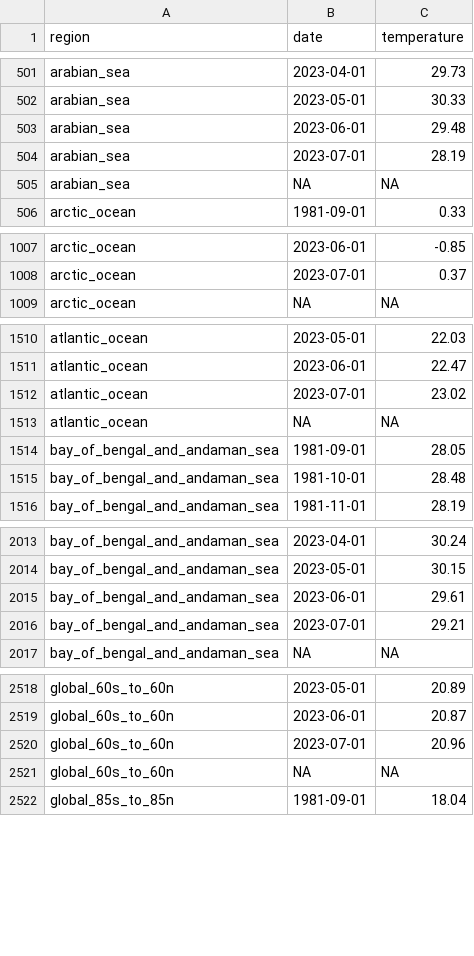
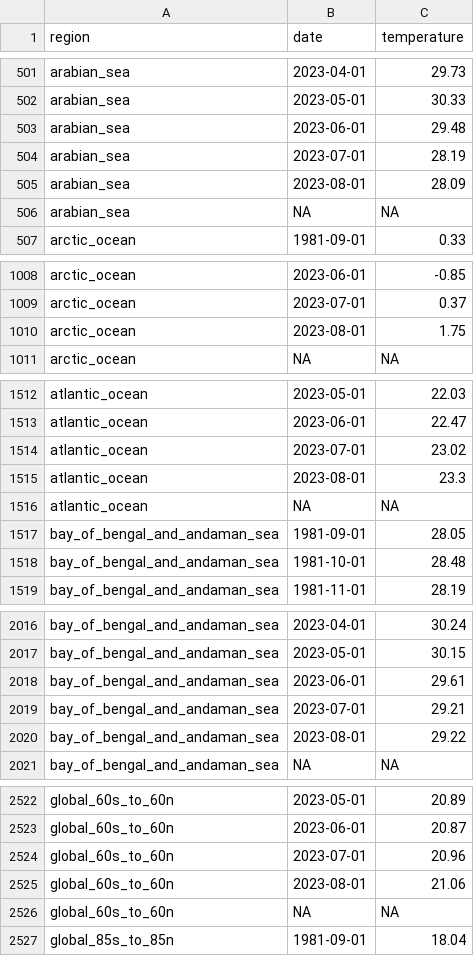
Before and after one commit to 360-info/tracker-ocean-temperatures, a CSV file: data/monthly-all.csv, drawn as a sheet; only a part is shown, gaps mark what is left out; the diff covers the shown part only.

```diff
--- a/data/monthly-all.csv
+++ b/data/monthly-all.csv
@@ -504,2 +504,3 @@ arabian_sea,2023-06-01,29.48
 arabian_sea,2023-07-01,28.19
+arabian_sea,2023-08-01,28.09
 arabian_sea,NA,NA
@@ -1008,2 +1009,3 @@ arctic_ocean,2023-06-01,-0.85
 arctic_ocean,2023-07-01,0.37
+arctic_ocean,2023-08-01,1.75
 arctic_ocean,NA,NA
@@ -1512,2 +1514,3 @@ atlantic_ocean,2023-06-01,22.47
 atlantic_ocean,2023-07-01,23.02
+atlantic_ocean,2023-08-01,23.3
 atlantic_ocean,NA,NA
@@ -2016,2 +2019,3 @@ bay_of_bengal_and_andaman_sea,2023-06-01,29.61
 bay_of_bengal_and_andaman_sea,2023-07-01,29.21
+bay_of_bengal_and_andaman_sea,2023-08-01,29.22
 bay_of_bengal_and_andaman_sea,NA,NA
@@ -2520,2 +2524,3 @@ global_60s_to_60n,2023-06-01,20.87
 global_60s_to_60n,2023-07-01,20.96
+global_60s_to_60n,2023-08-01,21.06
 global_60s_to_60n,NA,NA
```
Also changed, not shown: 16 added rows elsewhere in this file, data/monthly/arabian_sea.csv, data/monthly/bay_of_bengal_and_andaman_sea.csv, 20 other files.
